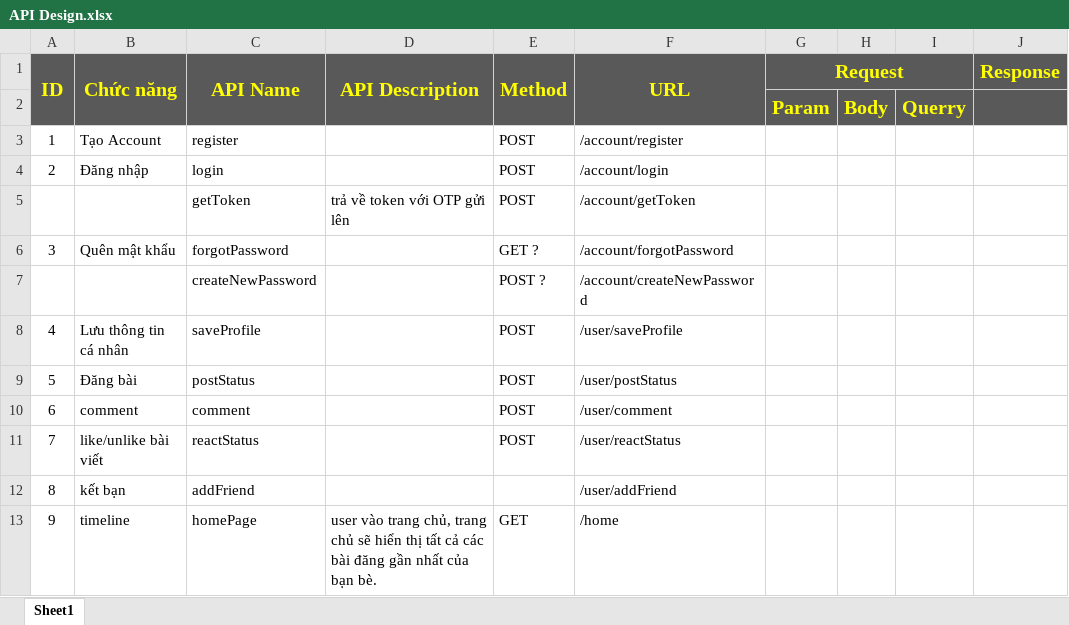
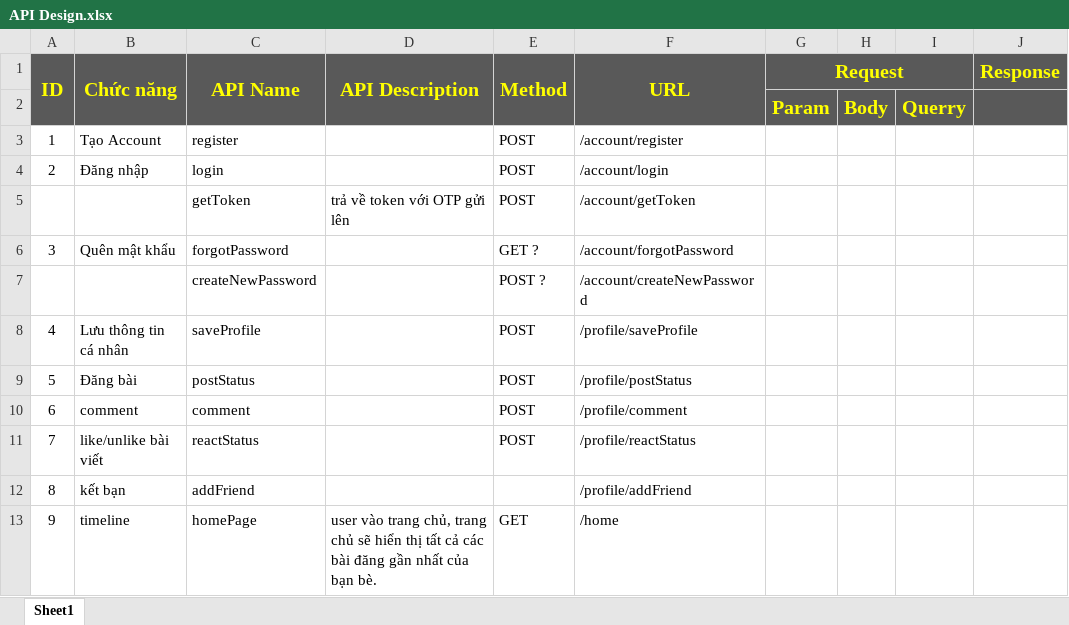
Before and after one commit to shyvana6300/facebook-api-system, an Excel workbook: documents/API Design.xlsx, sheet Sheet1, drawn as a sheet; values as stored, in another font and other column widths than the file's, no borders; the diff names each change by its address in the sheet, - before the commit and + after, or states it on an @@ line.

Commit message:
LongNH update: - build base code Router - update Document

```diff
--- a/documents/API Design.xlsx (sheet Sheet1)
+++ b/documents/API Design.xlsx (sheet Sheet1)
-F8 (URL): /user/saveProfile
+F8 (URL): /profile/saveProfile
-F9 (URL): /user/postStatus
+F9 (URL): /profile/postStatus
-F10 (URL): /user/comment
+F10 (URL): /profile/comment
-F11 (URL): /user/reactStatus
+F11 (URL): /profile/reactStatus
-F12 (URL): /user/addFriend
+F12 (URL): /profile/addFriend
```
Also changed, not shown: 10 other files.
